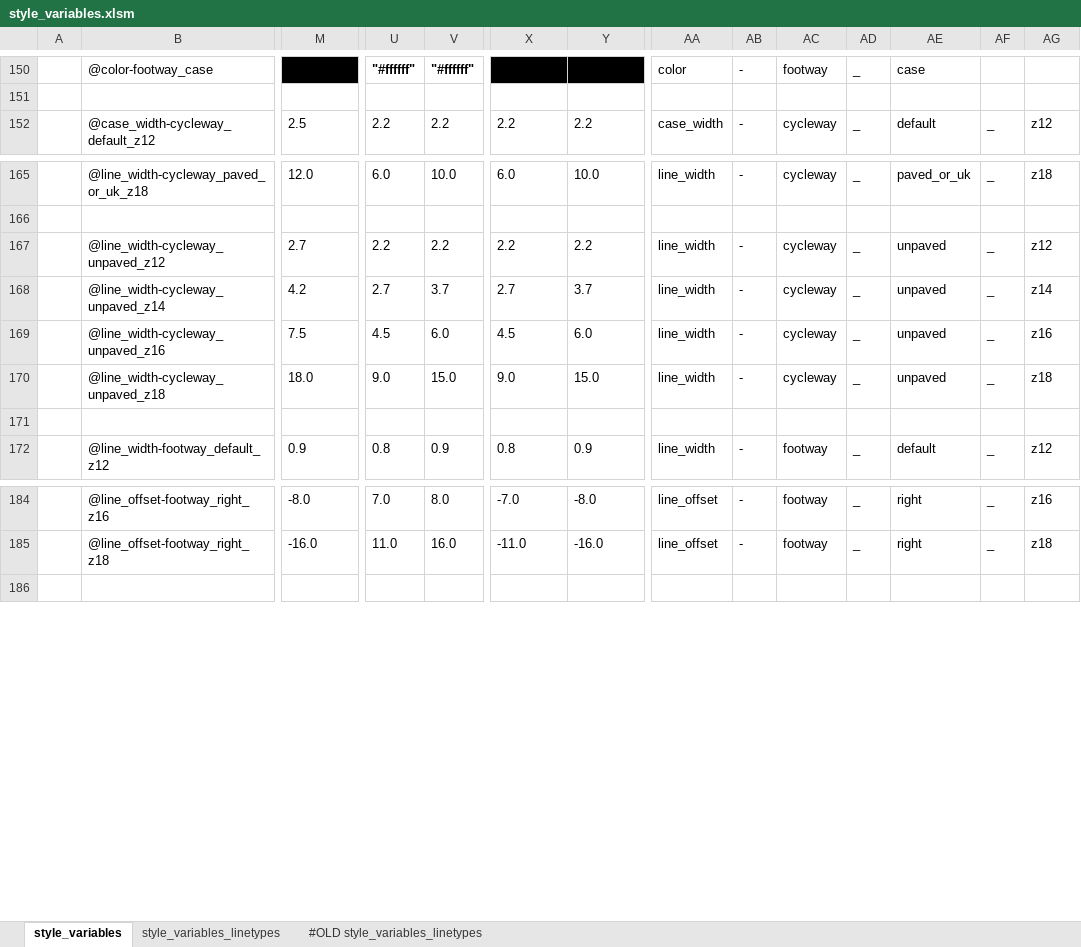
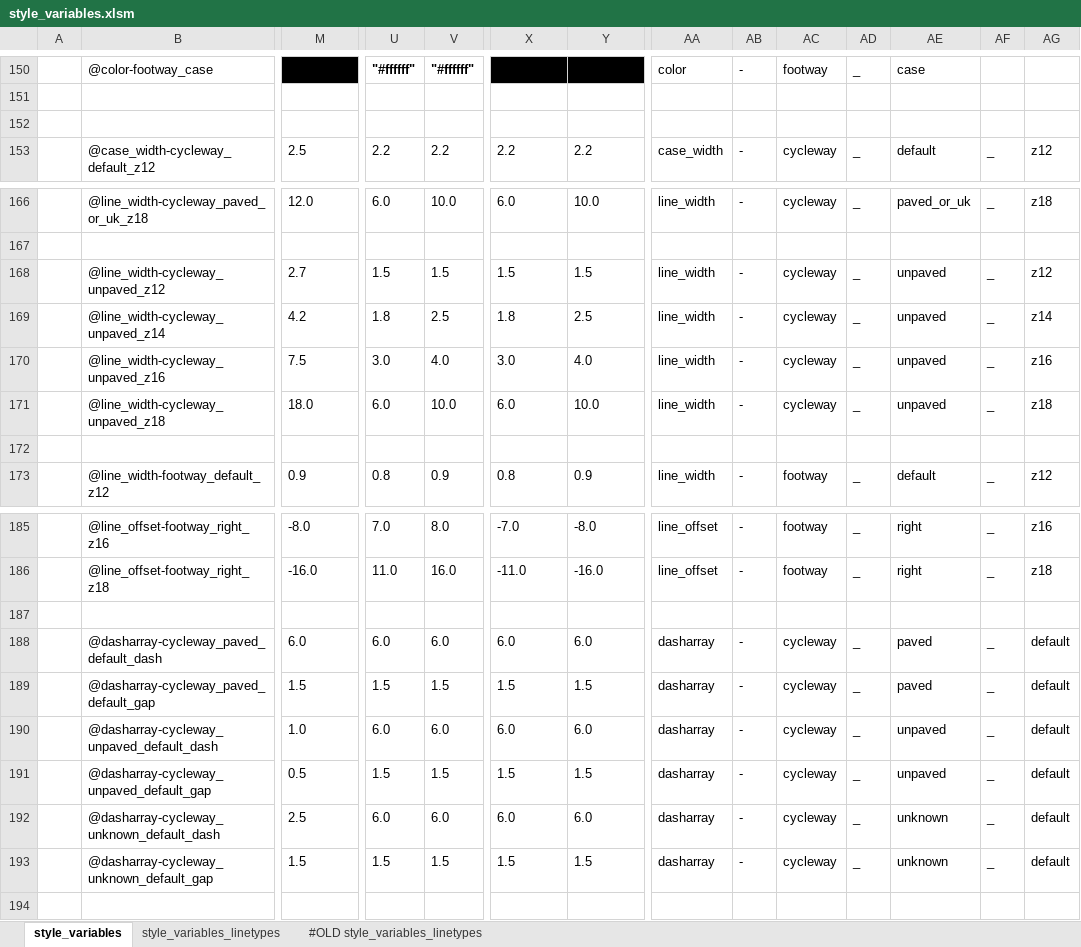
Before and after one commit to MaRaSu/mtb-trailmap, an Excel workbook: style_variables.xlsm, sheet style_variables, drawn as a sheet; only a part is shown, gaps mark what is left out; values as stored, in another font and other column widths than the file's, no borders; addresses are those after the commit; rows hold the shown columns only; the diff names each change by its address in the sheet, - before the commit and + after, or states it on an @@ line.

Commit message:
v3 cycleway leveydet ja dasharrayt muuttujiksi

```diff
--- a/style_variables.xlsm (sheet style_variables)
+++ b/style_variables.xlsm (sheet style_variables)
+row 152: (empty)
-U168: 2.2
+U168: 1.5
-V168: 2.2
+V168: 1.5
-X168: 2.2
+X168: 1.5
-Y168: 2.2
+Y168: 1.5
-U169: 2.7
+U169: 1.8
-V169: 3.7
+V169: 2.5
-X169: 2.7
+X169: 1.8
-Y169: 3.7
+Y169: 2.5
-U170: 4.5
+U170: 3.0
-V170: 6.0
+V170: 4.0
-X170: 4.5
+X170: 3.0
-Y170: 6.0
+Y170: 4.0
-U171: 9.0
+U171: 6.0
-V171: 15.0
+V171: 10.0
-X171: 9.0
+X171: 6.0
-Y171: 15.0
+Y171: 10.0
+row 187: (empty)
+row 188:  | @dasharray-cycleway_paved_default_dash | 6.0 | 6.0 | 6.0 | 6.0 | 6.0 | dasharray | - | cycleway | _ | paved | _ | default
+row 189:  | @dasharray-cycleway_paved_default_gap | 1.5 | 1.5 | 1.5 | 1.5 | 1.5 | dasharray | - | cycleway | _ | paved | _ | default
+row 190:  | @dasharray-cycleway_unpaved_default_dash | 1.0 | 6.0 | 6.0 | 6.0 | 6.0 | dasharray | - | cycleway | _ | unpaved | _ | default
+row 191:  | @dasharray-cycleway_unpaved_default_gap | 0.5 | 1.5 | 1.5 | 1.5 | 1.5 | dasharray | - | cycleway | _ | unpaved | _ | default
+row 192:  | @dasharray-cycleway_unknown_default_dash | 2.5 | 6.0 | 6.0 | 6.0 | 6.0 | dasharray | - | cycleway | _ | unknown | _ | default
+row 193:  | @dasharray-cycleway_unknown_default_gap | 1.5 | 1.5 | 1.5 | 1.5 | 1.5 | dasharray | - | cycleway | _ | unknown | _ | default
```
Also changed, not shown: formulas that keep their value, 2 other files.
